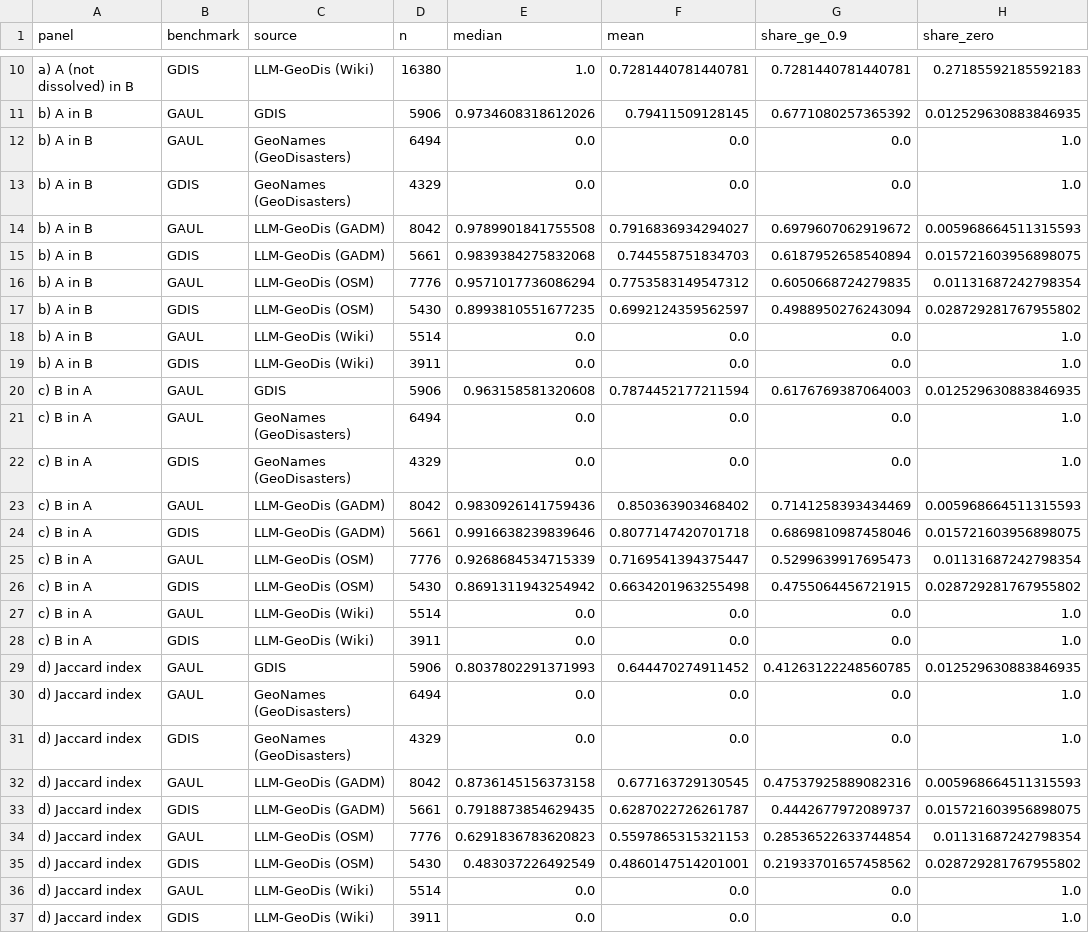
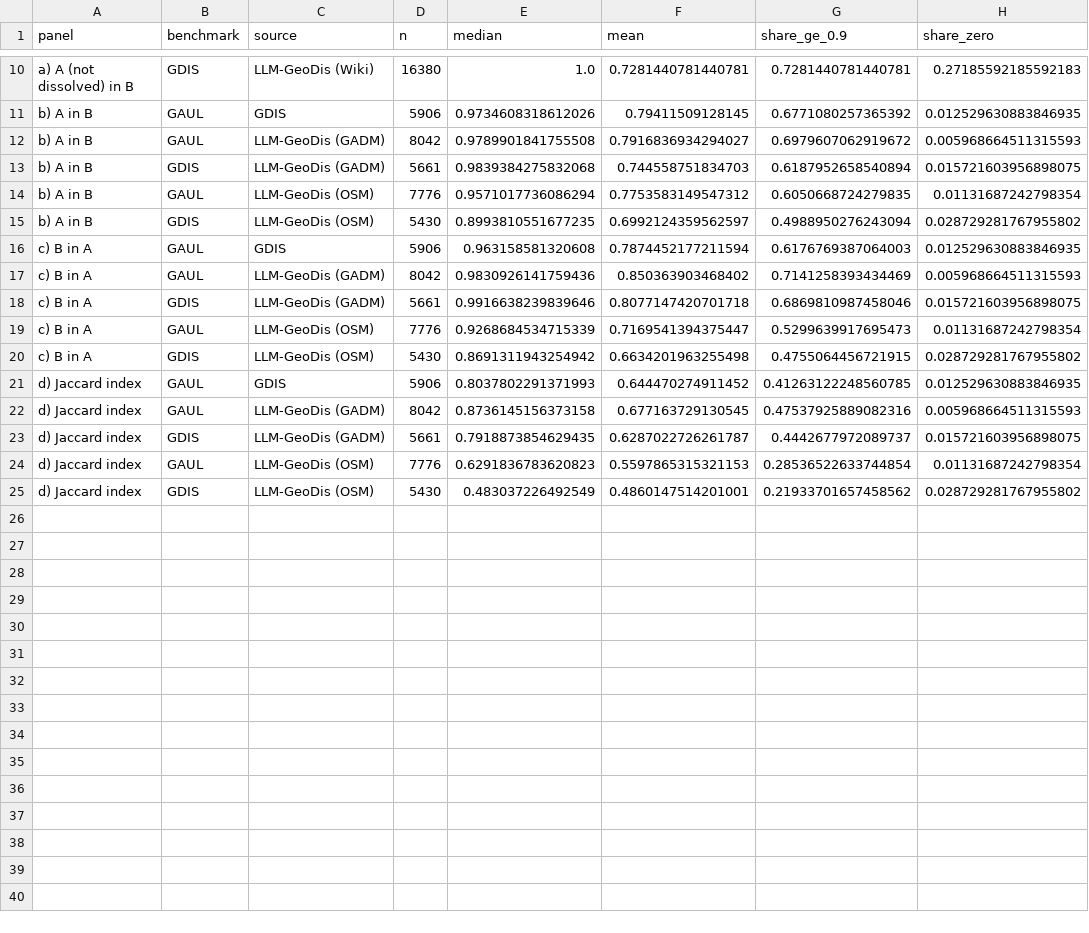
Before and after one commit to em-dat/emdat_geocoding, a CSV file: validation_outputs/figure5_statistics.csv, drawn as a sheet; only a part is shown, gaps mark what is left out.

```diff
--- a/validation_outputs/figure5_statistics.csv
+++ b/validation_outputs/figure5_statistics.csv
@@ -11,4 +11,2 @@ a) A (not dissolved) in B,GDIS,LLM-GeoDis (Wiki),16380,1.0,0.7281440781440781,0.
 b) A in B,GAUL,GDIS,5906,0.9734608318612026,0.79411509128145,0.6771080257365392,0.012529630883846935
-b) A in B,GAUL,GeoNames (GeoDisasters),6494,0.0,0.0,0.0,1.0
-b) A in B,GDIS,GeoNames (GeoDisasters),4329,0.0,0.0,0.0,1.0
 b) A in B,GAUL,LLM-GeoDis (GADM),8042,0.9789901841755508,0.7916836934294027,0.6979607062919672,0.005968664511315593
@@ -17,7 +15,3 @@ b) A in B,GAUL,LLM-GeoDis (OSM),7776,0.9571017736086294,0.7753583149547312,0.605
 b) A in B,GDIS,LLM-GeoDis (OSM),5430,0.8993810551677235,0.6992124359562597,0.4988950276243094,0.028729281767955802
-b) A in B,GAUL,LLM-GeoDis (Wiki),5514,0.0,0.0,0.0,1.0
-b) A in B,GDIS,LLM-GeoDis (Wiki),3911,0.0,0.0,0.0,1.0
 c) B in A,GAUL,GDIS,5906,0.963158581320608,0.7874452177211594,0.6176769387064003,0.012529630883846935
-c) B in A,GAUL,GeoNames (GeoDisasters),6494,0.0,0.0,0.0,1.0
-c) B in A,GDIS,GeoNames (GeoDisasters),4329,0.0,0.0,0.0,1.0
 c) B in A,GAUL,LLM-GeoDis (GADM),8042,0.9830926141759436,0.850363903468402,0.7141258393434469,0.005968664511315593
@@ -26,7 +20,3 @@ c) B in A,GAUL,LLM-GeoDis (OSM),7776,0.9268684534715339,0.7169541394375447,0.529
 c) B in A,GDIS,LLM-GeoDis (OSM),5430,0.8691311943254942,0.6634201963255498,0.4755064456721915,0.028729281767955802
-c) B in A,GAUL,LLM-GeoDis (Wiki),5514,0.0,0.0,0.0,1.0
-c) B in A,GDIS,LLM-GeoDis (Wiki),3911,0.0,0.0,0.0,1.0
 d) Jaccard index,GAUL,GDIS,5906,0.8037802291371993,0.644470274911452,0.41263122248560785,0.012529630883846935
-d) Jaccard index,GAUL,GeoNames (GeoDisasters),6494,0.0,0.0,0.0,1.0
-d) Jaccard index,GDIS,GeoNames (GeoDisasters),4329,0.0,0.0,0.0,1.0
 d) Jaccard index,GAUL,LLM-GeoDis (GADM),8042,0.8736145156373158,0.677163729130545,0.47537925889082316,0.005968664511315593
@@ -35,3 +25 @@ d) Jaccard index,GAUL,LLM-GeoDis (OSM),7776,0.6291836783620823,0.559786531532115
 d) Jaccard index,GDIS,LLM-GeoDis (OSM),5430,0.483037226492549,0.4860147514201001,0.21933701657458562,0.028729281767955802
-d) Jaccard index,GAUL,LLM-GeoDis (Wiki),5514,0.0,0.0,0.0,1.0
-d) Jaccard index,GDIS,LLM-GeoDis (Wiki),3911,0.0,0.0,0.0,1.0
```
Also changed, not shown: validation_outputs/coverage_by_method.csv, validation_outputs/figure5_histogram_bins.csv, 4 other files.
